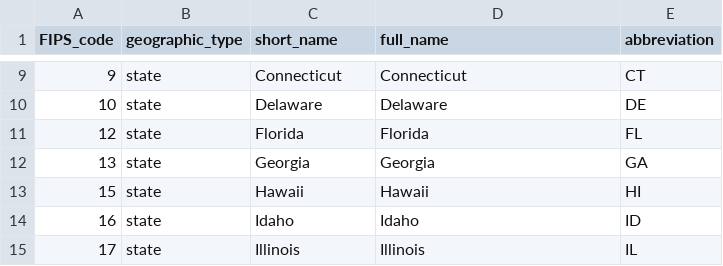
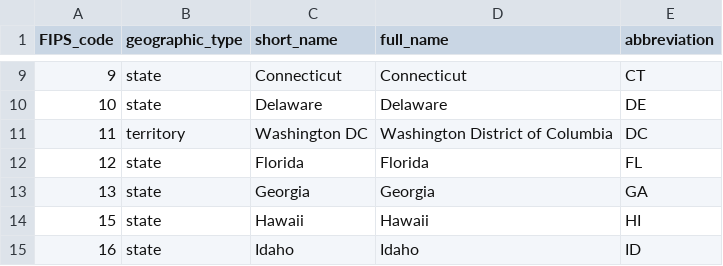
Before and after one commit to PositiveSumData/NationalOralHealthDataPortal, a CSV file: Data/universal/FIPS_codes.csv, drawn as a sheet; only a part is shown, gaps mark what is left out; the shorter side is filled out with more unchanged rows; the diff names each change by its address in the sheet, - before the commit and + after, or states it on an @@ line.

Commit message:
Update FIPS_codes.csv
Updated to include Washington DC

```diff
--- a/Data/universal/FIPS_codes.csv
+++ b/Data/universal/FIPS_codes.csv
+row 11: 11 | territory | Washington DC | Washington District of Columbia | DC
```
